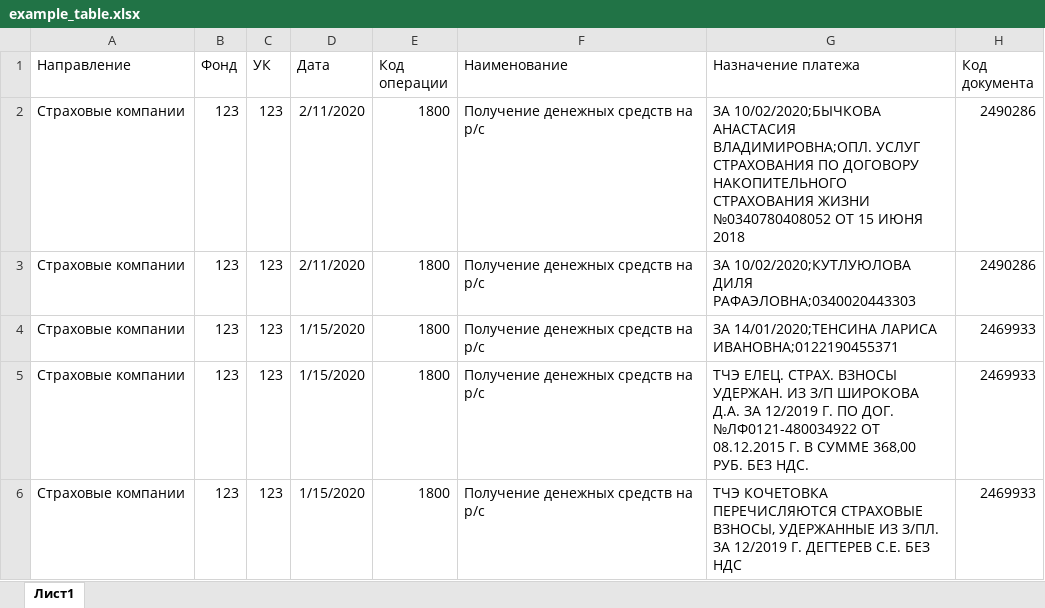
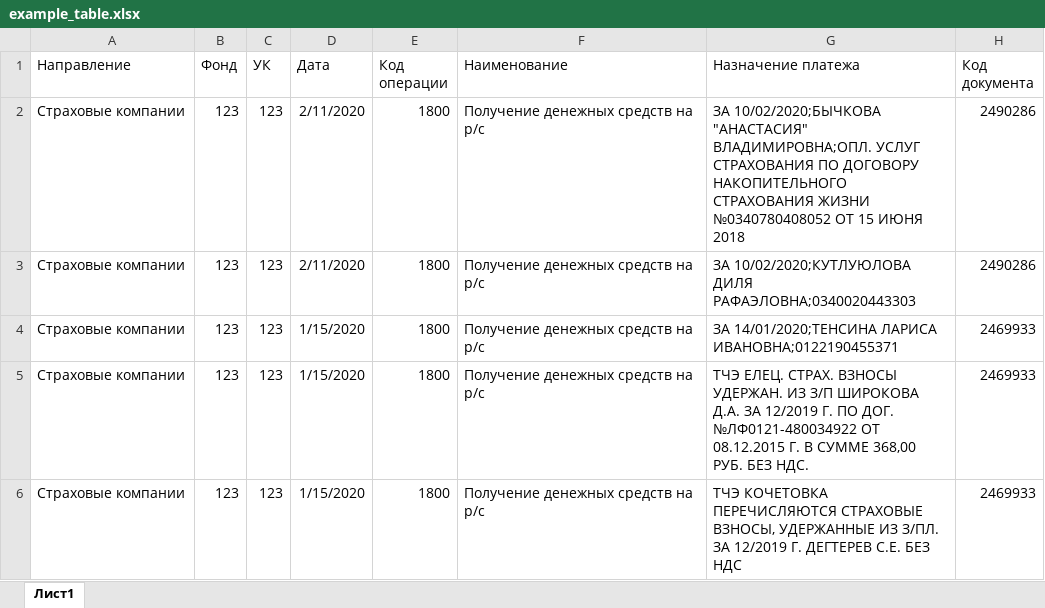
Before and after one commit to anastasialavrova/bmstu_bachelor_qualification_work, an Excel workbook: classification_of_payment_documents/example_table.xlsx, sheet Лист1, drawn as a sheet; only a part is shown; values as stored, in another font and other column widths than the file's, no borders; the diff names each change by its address in the sheet, - before the commit and + after, or states it on an @@ line.

```diff
--- a/classification_of_payment_documents/example_table.xlsx (sheet Лист1)
+++ b/classification_of_payment_documents/example_table.xlsx (sheet Лист1)
-G2 (Назначение платежа): ЗА 10/02/2020;БЫЧКОВА АНАСТАСИЯ ВЛАДИМИРОВНА;ОПЛ. УСЛУГ…
+G2 (Назначение платежа): ЗА 10/02/2020;БЫЧКОВА "АНАСТАСИЯ" ВЛАДИМИРОВНА;ОПЛ. УСЛУГ…
```
Also changed, not shown: 3 other files.
